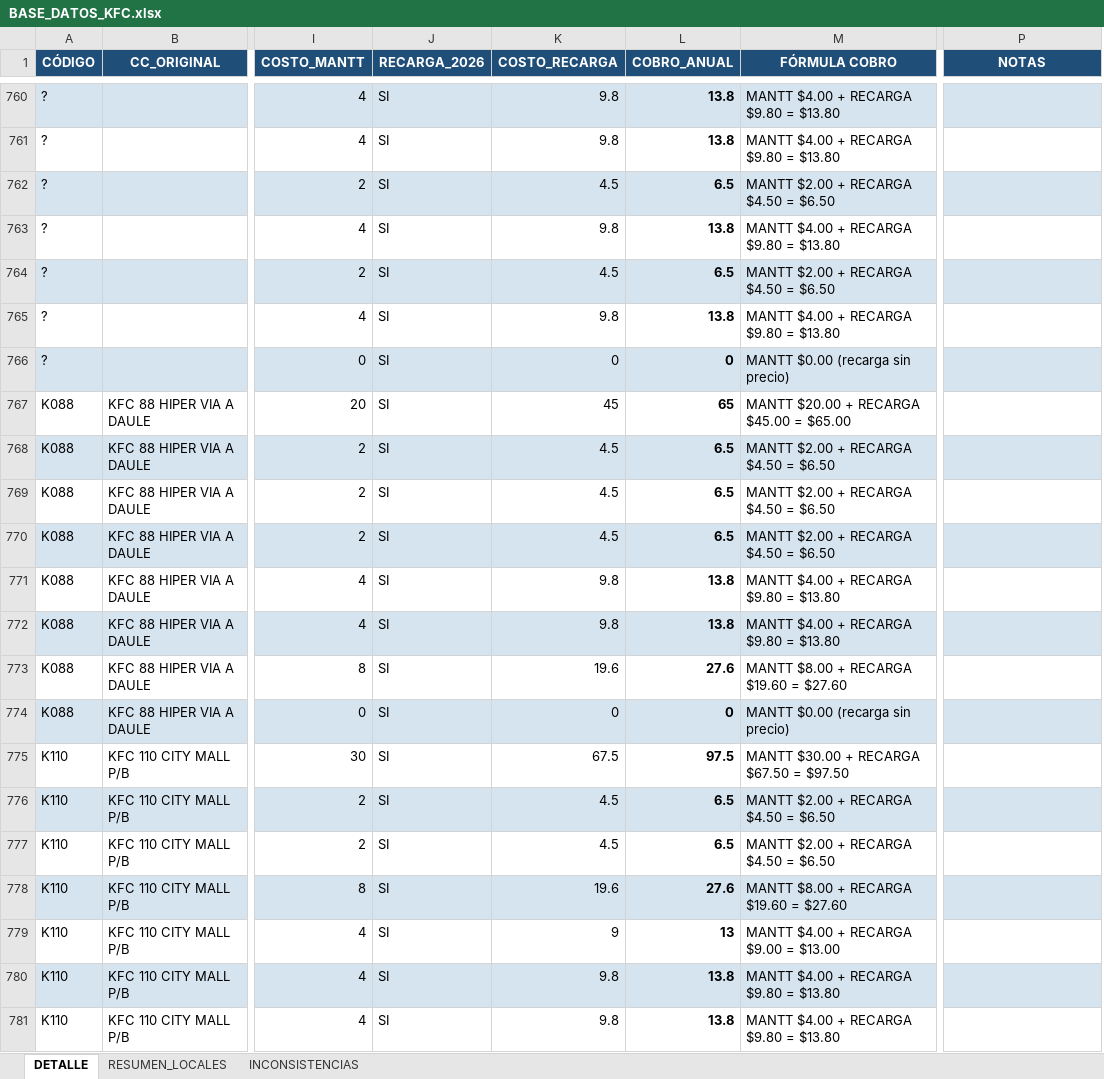
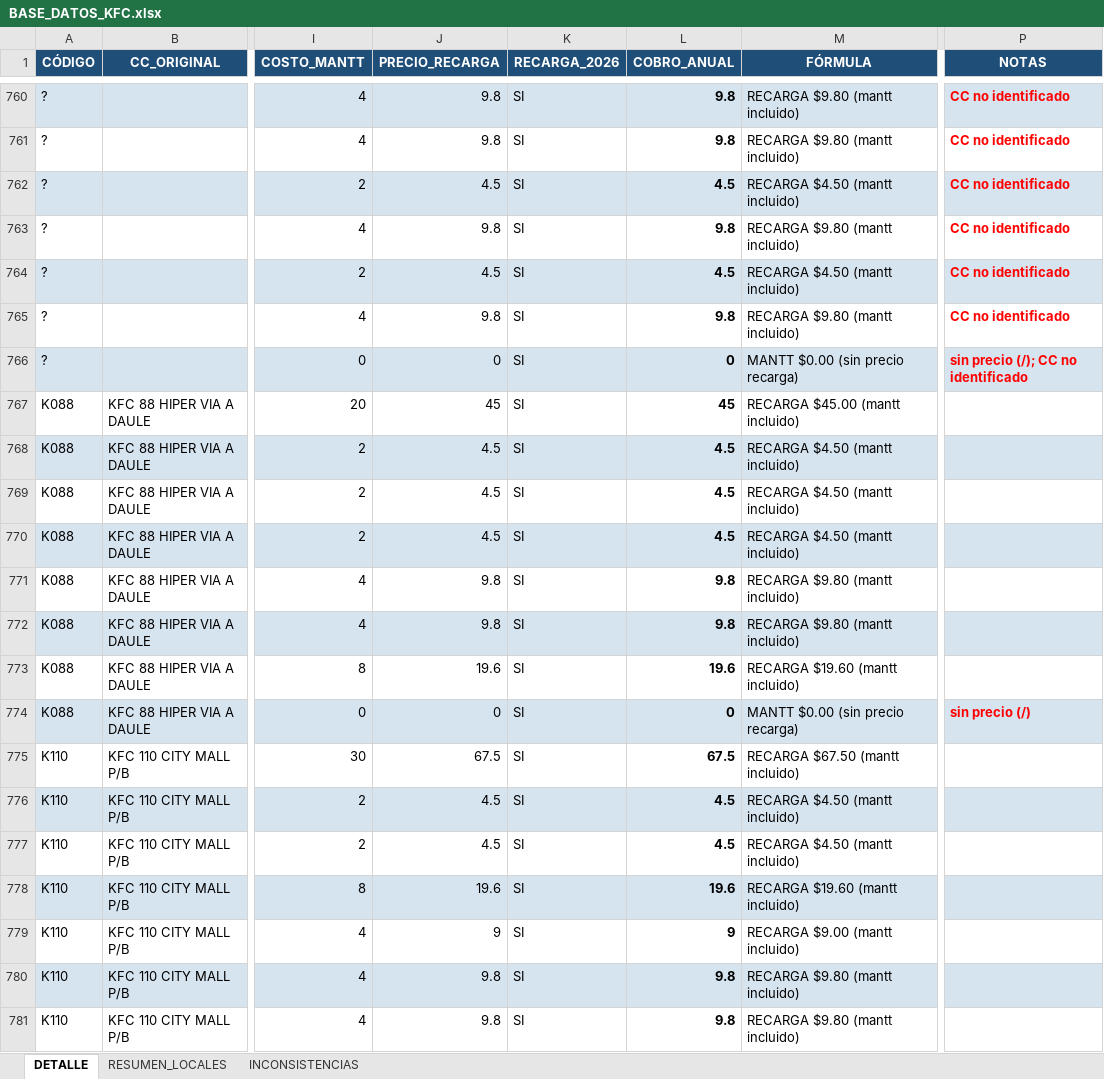
Before and after one commit to alejosl0801/previfuego-facturacion, an Excel workbook: BASE_DATOS_KFC.xlsx, sheet DETALLE, drawn as a sheet; only a part is shown, gaps mark what is left out; values as stored, in another font and other column widths than the file's, no borders; removed rows and columns are numbered as before the commit, all else as after; the diff covers the shown part only; the diff names each change by its address in the sheet, - before the commit and + after, or states it on an @@ line.

```diff
--- a/BASE_DATOS_KFC.xlsx (sheet DETALLE)
+++ b/BASE_DATOS_KFC.xlsx (sheet DETALLE)
+column J (PRECIO_RECARGA), rows 760-781: 9.8 | 9.8 | 4.5 | 9.8 | 4.5 | 9.8 | 0 | 45 | 4.5 | 4.5 | 4.5 | 9.8 | 9.8 | 19.6 | 0 | 67.5 | 4.5 | 4.5 | 19.6 | 9 | 9.8 | 9.8
-column K (COSTO_RECARGA), rows 760-781: 9.8 | 9.8 | 4.5 | 9.8 | 4.5 | 9.8 | 0 | 45 | 4.5 | 4.5 | 4.5 | 9.8 | 9.8 | 19.6 | 0 | 67.5 | 4.5 | 4.5 | 19.6 | 9 | 9.8 | 9.8
-M1: FÓRMULA COBRO
+M1: FÓRMULA
-L760:L761 (COBRO_ANUAL): 13.8
+L760:L761 (COBRO_ANUAL): 9.8
-M760:M761 (FÓRMULA): MANTT $4.00 + RECARGA $9.80 = $13.80
+M760:M761 (FÓRMULA): RECARGA $9.80 (mantt incluido)
-P760:P765 (NOTAS): (empty)
+P760:P765 (NOTAS): CC no identificado
-L762 (COBRO_ANUAL): 6.5
+L762 (COBRO_ANUAL): 4.5
-M762 (FÓRMULA): MANTT $2.00 + RECARGA $4.50 = $6.50
+M762 (FÓRMULA): RECARGA $4.50 (mantt incluido)
-L763 (COBRO_ANUAL): 13.8
+L763 (COBRO_ANUAL): 9.8
-M763 (FÓRMULA): MANTT $4.00 + RECARGA $9.80 = $13.80
+M763 (FÓRMULA): RECARGA $9.80 (mantt incluido)
-L764 (COBRO_ANUAL): 6.5
+L764 (COBRO_ANUAL): 4.5
-M764 (FÓRMULA): MANTT $2.00 + RECARGA $4.50 = $6.50
+M764 (FÓRMULA): RECARGA $4.50 (mantt incluido)
-L765 (COBRO_ANUAL): 13.8
+L765 (COBRO_ANUAL): 9.8
-M765 (FÓRMULA): MANTT $4.00 + RECARGA $9.80 = $13.80
+M765 (FÓRMULA): RECARGA $9.80 (mantt incluido)
-M766 (FÓRMULA): MANTT $0.00 (recarga sin precio)
+M766 (FÓRMULA): MANTT $0.00 (sin precio recarga)
-P766 (NOTAS): (empty)
+P766 (NOTAS): sin precio (/); CC no identificado
-L767 (COBRO_ANUAL): 65
+L767 (COBRO_ANUAL): 45
-M767 (FÓRMULA): MANTT $20.00 + RECARGA $45.00 = $65.00
+M767 (FÓRMULA): RECARGA $45.00 (mantt incluido)
-L768:L770 (COBRO_ANUAL): 6.5
+L768:L770 (COBRO_ANUAL): 4.5
-M768:M770 (FÓRMULA): MANTT $2.00 + RECARGA $4.50 = $6.50
+M768:M770 (FÓRMULA): RECARGA $4.50 (mantt incluido)
-L771:L772 (COBRO_ANUAL): 13.8
+L771:L772 (COBRO_ANUAL): 9.8
-M771:M772 (FÓRMULA): MANTT $4.00 + RECARGA $9.80 = $13.80
+M771:M772 (FÓRMULA): RECARGA $9.80 (mantt incluido)
-L773 (COBRO_ANUAL): 27.6
+L773 (COBRO_ANUAL): 19.6
-M773 (FÓRMULA): MANTT $8.00 + RECARGA $19.60 = $27.60
+M773 (FÓRMULA): RECARGA $19.60 (mantt incluido)
-M774 (FÓRMULA): MANTT $0.00 (recarga sin precio)
+M774 (FÓRMULA): MANTT $0.00 (sin precio recarga)
-P774 (NOTAS): (empty)
+P774 (NOTAS): sin precio (/)
-L775 (COBRO_ANUAL): 97.5
+L775 (COBRO_ANUAL): 67.5
-M775 (FÓRMULA): MANTT $30.00 + RECARGA $67.50 = $97.50
+M775 (FÓRMULA): RECARGA $67.50 (mantt incluido)
-L776:L777 (COBRO_ANUAL): 6.5
+L776:L777 (COBRO_ANUAL): 4.5
-M776:M777 (FÓRMULA): MANTT $2.00 + RECARGA $4.50 = $6.50
+M776:M777 (FÓRMULA): RECARGA $4.50 (mantt incluido)
-L778 (COBRO_ANUAL): 27.6
+L778 (COBRO_ANUAL): 19.6
-M778 (FÓRMULA): MANTT $8.00 + RECARGA $19.60 = $27.60
+M778 (FÓRMULA): RECARGA $19.60 (mantt incluido)
-L779 (COBRO_ANUAL): 13
+L779 (COBRO_ANUAL): 9
-M779 (FÓRMULA): MANTT $4.00 + RECARGA $9.00 = $13.00
+M779 (FÓRMULA): RECARGA $9.00 (mantt incluido)
-L780:L781 (COBRO_ANUAL): 13.8
+L780:L781 (COBRO_ANUAL): 9.8
-M780:M781 (FÓRMULA): MANTT $4.00 + RECARGA $9.80 = $13.80
+M780:M781 (FÓRMULA): RECARGA $9.80 (mantt incluido)
```
Also changed, not shown: 615 edited cells elsewhere in this sheet, sheet INCONSISTENCIAS, sheet RESUMEN_LOCALES, 1 other file.
